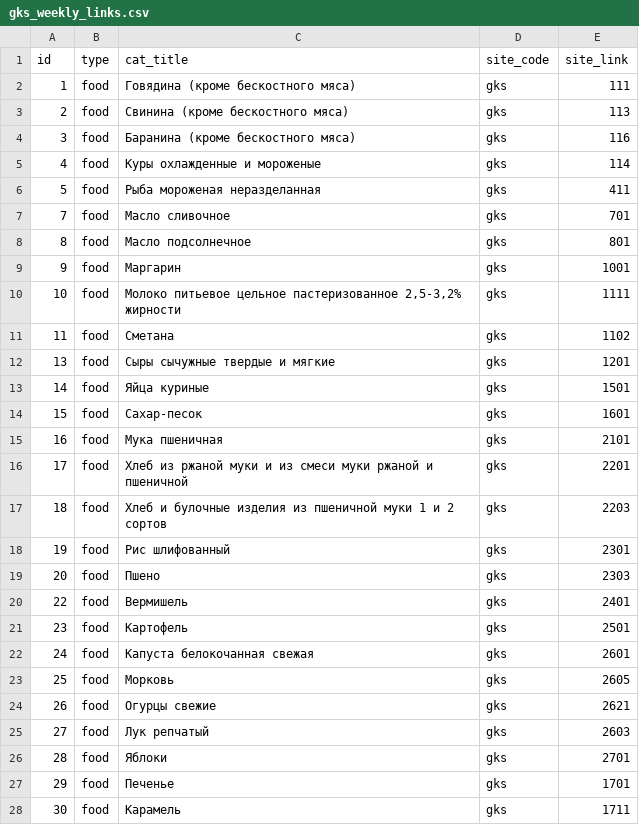
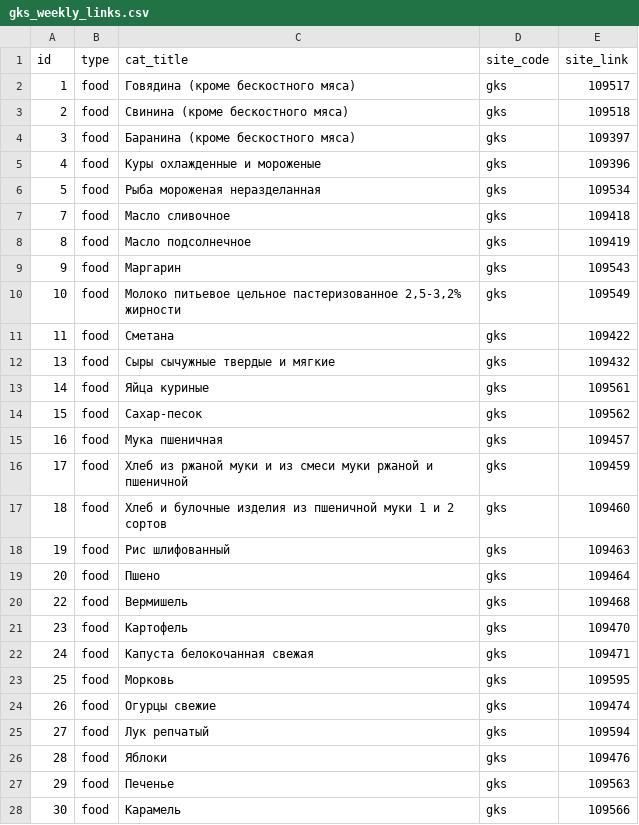
Before and after one commit to yelex/ane_django, a CSV file: parser_app/logic/description/gks_weekly_links.csv, drawn as a sheet; only a part is shown; the diff covers the shown part only.

```diff
--- a/parser_app/logic/description/gks_weekly_links.csv
+++ b/parser_app/logic/description/gks_weekly_links.csv
@@ -2,27 +2,27 @@
-1;food;Говядина (кроме бескостного мяса);gks;111;
-2;food;Свинина (кроме бескостного мяса);gks;113;
-3;food;Баранина (кроме бескостного мяса);gks;116;
-4;food;Куры охлажденные и мороженые;gks;114;
-5;food;Рыба мороженая неразделанная;gks;411;
-7;food;Масло сливочное;gks;701;
-8;food;Масло подсолнечное;gks;801;
-9;food;Маргарин;gks;1001;
-10;food;Молоко питьевое цельное пастеризованное 2,5-3,2% жирности;gks;1111;
-11;food;Сметана;gks;1102;
-13;food;Сыры сычужные твердые и мягкие;gks;1201;
-14;food;Яйца куриные;gks;1501;
-15;food;Сахар-песок;gks;1601;
-16;food;Мука пшеничная;gks;2101;
-17;food;Хлеб из ржаной муки и из смеси муки ржаной и пшеничной;gks;2201;
-18;food;Хлеб и булочные изделия из пшеничной муки 1 и 2 сортов;gks;2203;
-19;food;Рис шлифованный;gks;2301;
-20;food;Пшено;gks;2303;
-22;food;Вермишель;gks;2401;
-23;food;Картофель;gks;2501;
-24;food;Капуста белокочанная свежая;gks;2601;
-25;food;Морковь;gks;2605;
-26;food;Огурцы свежие;gks;2621;
-27;food;Лук репчатый;gks;2603;
-28;food;Яблоки;gks;2701;
-29;food;Печенье;gks;1701;
-30;food;Карамель;gks;1711;
+1;food;Говядина (кроме бескостного мяса);gks;109517
+2;food;Свинина (кроме бескостного мяса);gks;109518
+3;food;Баранина (кроме бескостного мяса);gks;109397
+4;food;Куры охлажденные и мороженые;gks;109396
+5;food;Рыба мороженая неразделанная;gks;109534
+7;food;Масло сливочное;gks;109418
+8;food;Масло подсолнечное;gks;109419
+9;food;Маргарин;gks;109543
+10;food;Молоко питьевое цельное пастеризованное 2,5-3,2% жирности;gks;109549
+11;food;Сметана;gks;109422
+13;food;Сыры сычужные твердые и мягкие;gks;109432
+14;food;Яйца куриные;gks;109561
+15;food;Сахар-песок;gks;109562
+16;food;Мука пшеничная;gks;109457
+17;food;Хлеб из ржаной муки и из смеси муки ржаной и пшеничной;gks;109459
+18;food;Хлеб и булочные изделия из пшеничной муки 1 и 2 сортов;gks;109460
+19;food;Рис шлифованный;gks;109463
+20;food;Пшено;gks;109464
+22;food;Вермишель;gks;109468
+23;food;Картофель;gks;109470
+24;food;Капуста белокочанная свежая;gks;109471
+25;food;Морковь;gks;109595
+26;food;Огурцы свежие;gks;109474
+27;food;Лук репчатый;gks;109594
+28;food;Яблоки;gks;109476
+29;food;Печенье;gks;109563
+30;food;Карамель;gks;109566
```
Also changed, not shown: 2 edited cells elsewhere in this file, parser_app/logic/description/final_links.csv, 11 other files.
